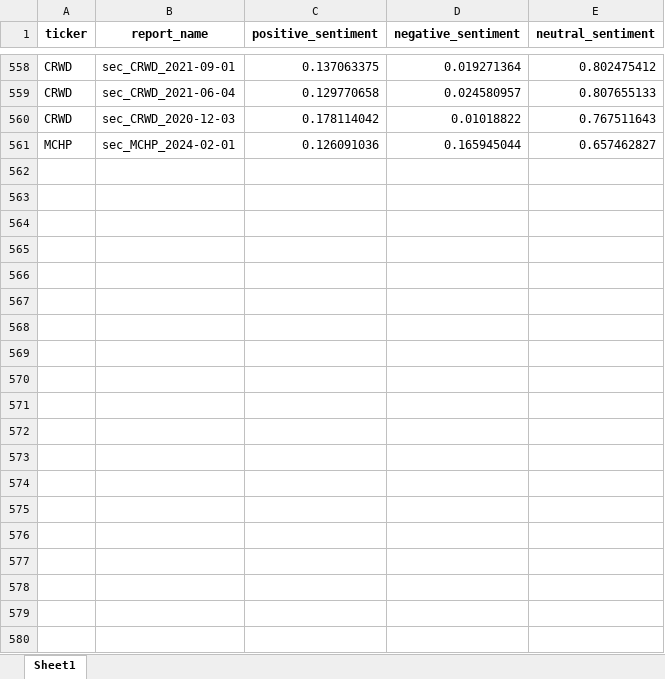
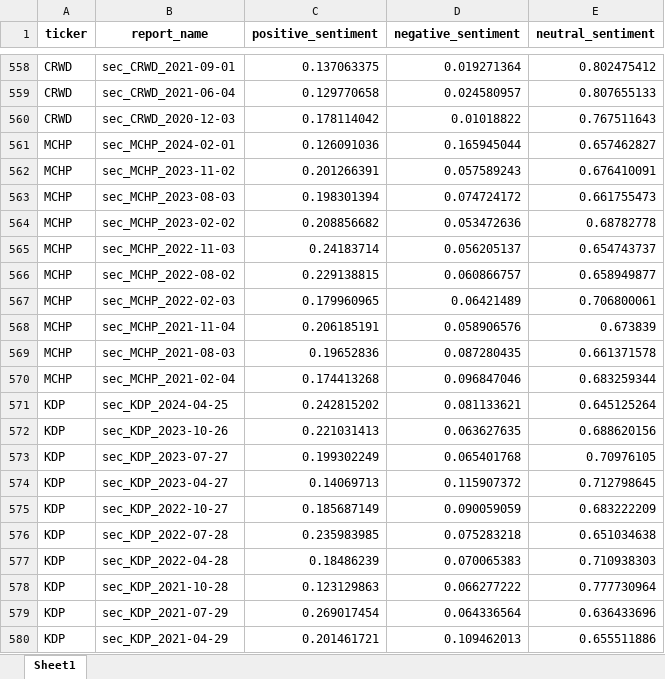
Before and after one commit to selimcavas/LLM-SEC-Report-Analyzer, an Excel workbook: sentiment_scores.xlsx, sheet Sheet1, drawn as a sheet; only a part is shown, gaps mark what is left out; values as stored, in another font and other column widths than the file's, no borders; the diff covers the shown part only; the diff names each change by its address in the sheet, - before the commit and + after, or states it on an @@ line.

Commit message:
finished sentiment scores data

```diff
--- a/sentiment_scores.xlsx (sheet Sheet1)
+++ b/sentiment_scores.xlsx (sheet Sheet1)
+row 562: MCHP | sec_MCHP_2023-11-02 | 0.201266391 | 0.057589243 | 0.676410091
+row 563: MCHP | sec_MCHP_2023-08-03 | 0.198301394 | 0.074724172 | 0.661755473
+row 564: MCHP | sec_MCHP_2023-02-02 | 0.208856682 | 0.053472636 | 0.68782778
+row 565: MCHP | sec_MCHP_2022-11-03 | 0.24183714 | 0.056205137 | 0.654743737
+row 566: MCHP | sec_MCHP_2022-08-02 | 0.229138815 | 0.060866757 | 0.658949877
+row 567: MCHP | sec_MCHP_2022-02-03 | 0.179960965 | 0.06421489 | 0.706800061
+row 568: MCHP | sec_MCHP_2021-11-04 | 0.206185191 | 0.058906576 | 0.673839
+row 569: MCHP | sec_MCHP_2021-08-03 | 0.19652836 | 0.087280435 | 0.661371578
+row 570: MCHP | sec_MCHP_2021-02-04 | 0.174413268 | 0.096847046 | 0.683259344
+row 571: KDP | sec_KDP_2024-04-25 | 0.242815202 | 0.081133621 | 0.645125264
+row 572: KDP | sec_KDP_2023-10-26 | 0.221031413 | 0.063627635 | 0.688620156
+row 573: KDP | sec_KDP_2023-07-27 | 0.199302249 | 0.065401768 | 0.70976105
+row 574: KDP | sec_KDP_2023-04-27 | 0.14069713 | 0.115907372 | 0.712798645
+row 575: KDP | sec_KDP_2022-10-27 | 0.185687149 | 0.090059059 | 0.683222209
+row 576: KDP | sec_KDP_2022-07-28 | 0.235983985 | 0.075283218 | 0.651034638
+row 577: KDP | sec_KDP_2022-04-28 | 0.18486239 | 0.070065383 | 0.710938303
+row 578: KDP | sec_KDP_2021-10-28 | 0.123129863 | 0.066277222 | 0.777730964
+row 579: KDP | sec_KDP_2021-07-29 | 0.269017454 | 0.064336564 | 0.636433696
+row 580: KDP | sec_KDP_2021-04-29 | 0.201461721 | 0.109462013 | 0.655511886
```
Also changed, not shown: 357 added rows elsewhere in this sheet.
